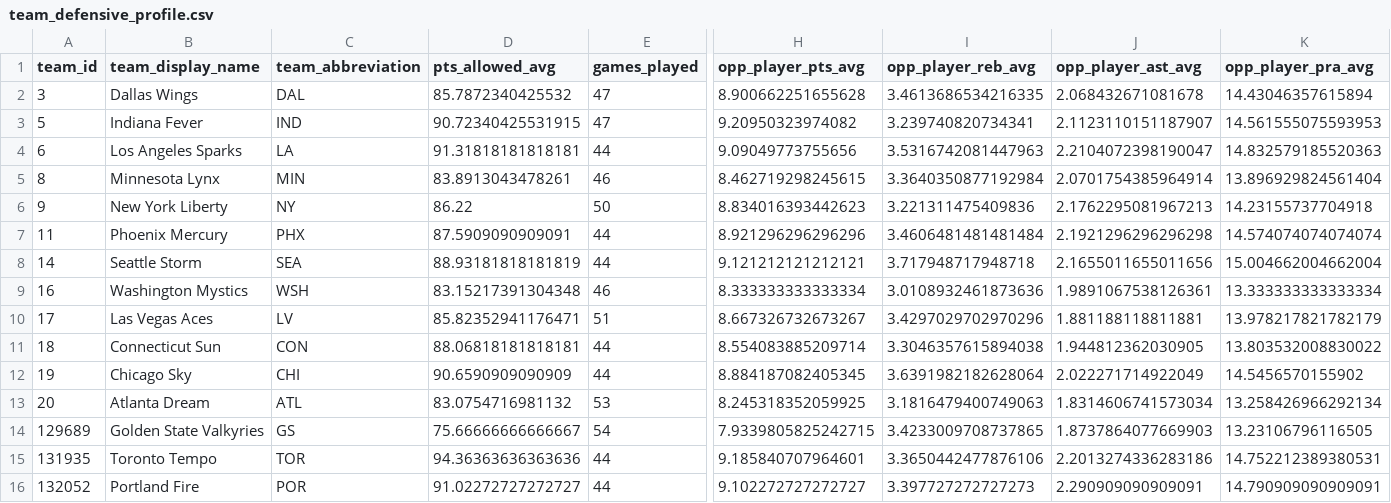
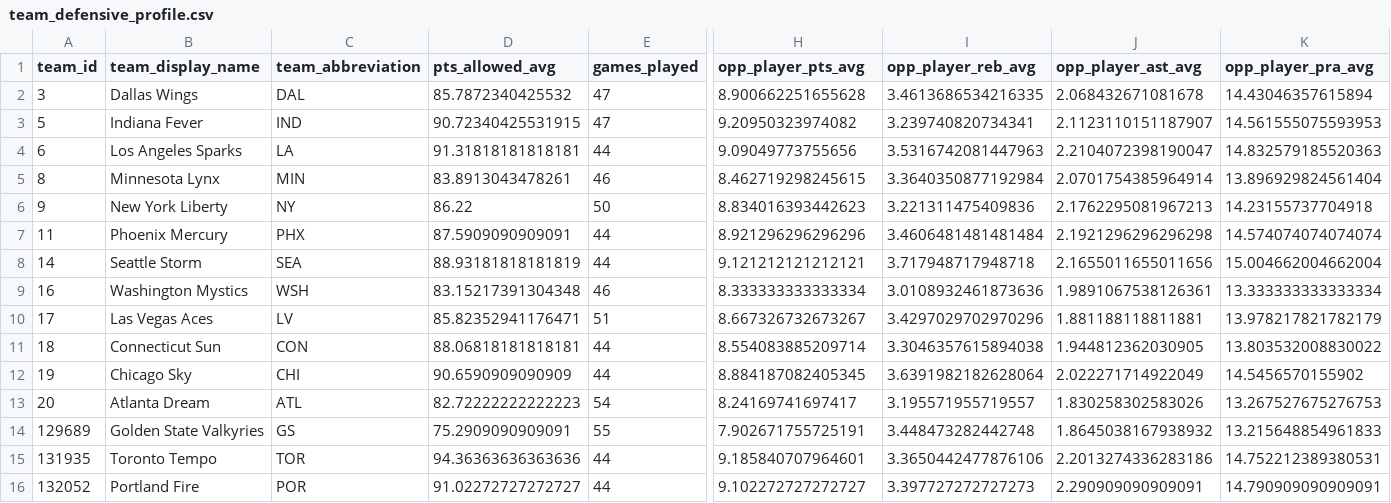
Before and after one commit to kbsmd-sportsmusicdata/props_dashboard, a CSV file: data/processed/team_defensive_profile.csv, drawn as a sheet; only a part is shown, gaps mark what is left out; the diff names each change by its address in the sheet, - before the commit and + after, or states it on an @@ line.

```diff
--- a/data/processed/team_defensive_profile.csv
+++ b/data/processed/team_defensive_profile.csv
-D13 (pts_allowed_avg): 83.0754716981132
+D13 (pts_allowed_avg): 82.72222222222223
-E13 (games_played): 53
+E13 (games_played): 54
-H13 (opp_player_pts_avg): 8.245318352059925
+H13 (opp_player_pts_avg): 8.24169741697417
-I13 (opp_player_reb_avg): 3.1816479400749063
+I13 (opp_player_reb_avg): 3.195571955719557
-J13 (opp_player_ast_avg): 1.8314606741573034
+J13 (opp_player_ast_avg): 1.830258302583026
-K13 (opp_player_pra_avg): 13.258426966292134
+K13 (opp_player_pra_avg): 13.267527675276753
-D14 (pts_allowed_avg): 75.66666666666667
+D14 (pts_allowed_avg): 75.2909090909091
-E14 (games_played): 54
+E14 (games_played): 55
-H14 (opp_player_pts_avg): 7.9339805825242715
+H14 (opp_player_pts_avg): 7.902671755725191
-I14 (opp_player_reb_avg): 3.4233009708737865
+I14 (opp_player_reb_avg): 3.448473282442748
-J14 (opp_player_ast_avg): 1.8737864077669903
+J14 (opp_player_ast_avg): 1.8645038167938932
-K14 (opp_player_pra_avg): 13.23106796116505
+K14 (opp_player_pra_avg): 13.215648854961833
```
Also changed, not shown: data/processed/player_season_summary.csv, 10 other files.
